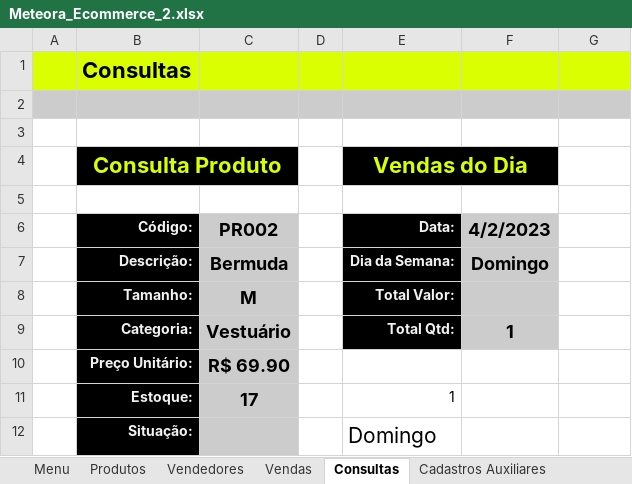
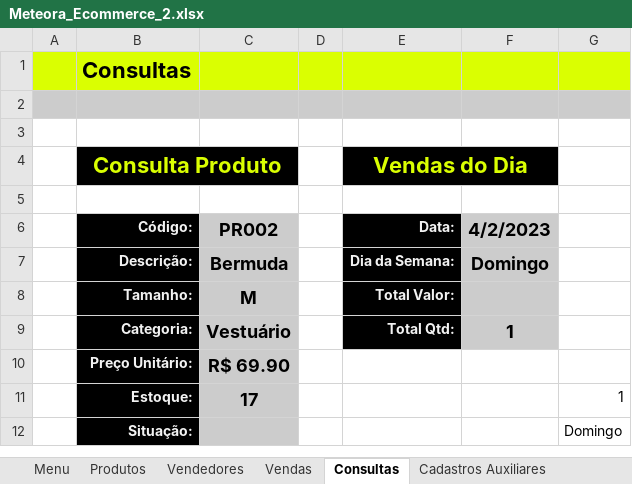
Before and after one commit to KathelinIshii/Meteora-Exel, an Excel workbook: Meteora_Ecommerce_2.xlsx, sheet Consultas, drawn as a sheet; values as stored, in another font and other column widths than the file's, no borders; charts and pictures not drawn; the diff names each change by its address in the sheet, - before the commit and + after, or states it on an @@ line.

Commit message:
Update Meteora_Ecommerce_2.xlsx

```diff
--- a/Meteora_Ecommerce_2.xlsx (sheet Consultas)
+++ b/Meteora_Ecommerce_2.xlsx (sheet Consultas)
-E11 (Data:): 1
+E11 (Data:): (empty)
-G11: (empty)
+G11: 1
-E12 (Data:): Domingo
+E12 (Data:): (empty)
-G12: (empty)
+G12: Domingo
```
